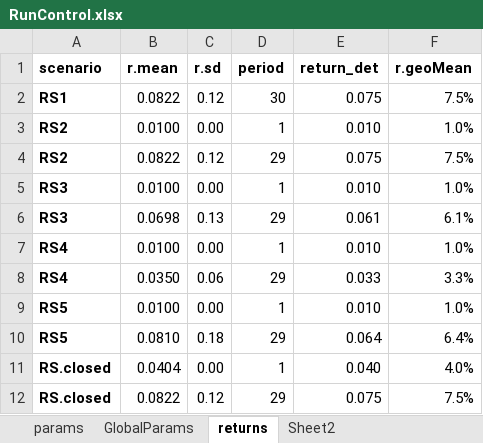
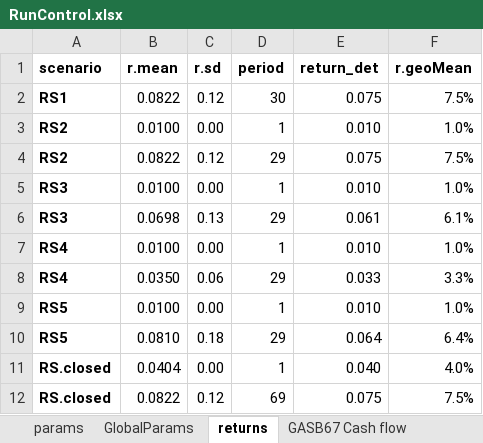
Before and after one commit to marshallpku/Model_LAFPP, an Excel workbook: RunControl.xlsx, sheet returns, drawn as a sheet; values as stored, in another font and other column widths than the file's, no borders; the diff names each change by its address in the sheet, - before the commit and + after, or states it on an @@ line.

```diff
--- a/RunControl.xlsx (sheet returns)
+++ b/RunControl.xlsx (sheet returns)
+sheet tab: GASB67 Cash flow
-D12 (period): 29
+D12 (period): 69
```
Also changed, not shown: sheet params, Data_inputs/LAFPP_PlanInfo.xlsx, 2 other files.
